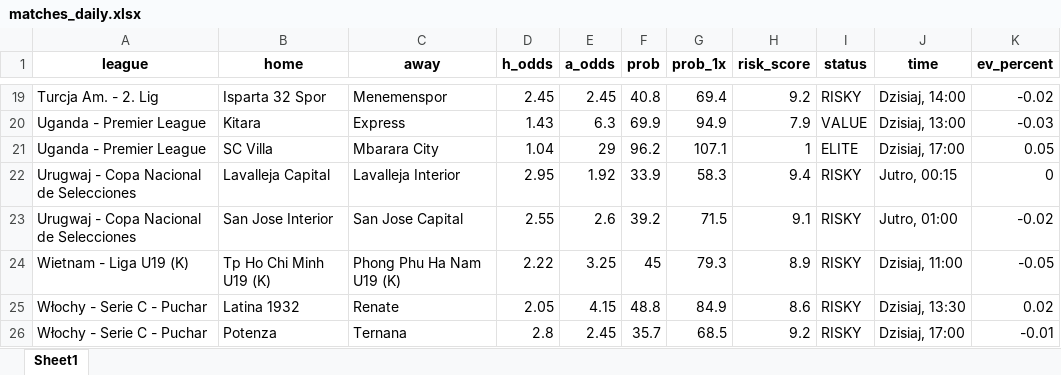
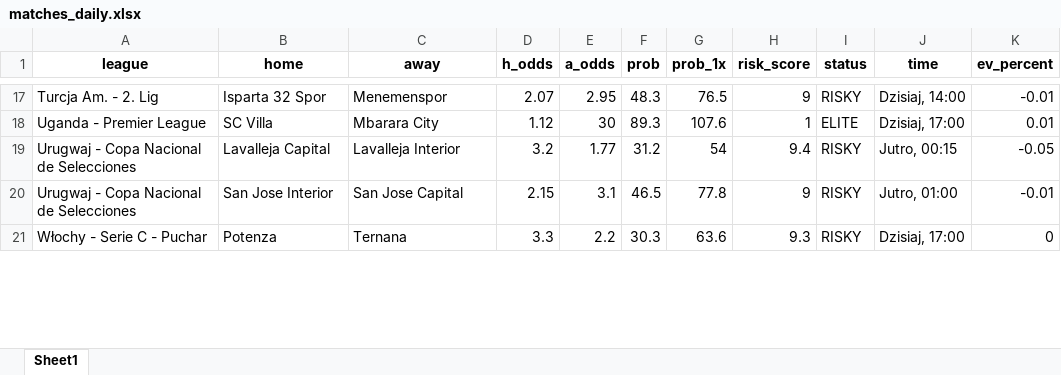
Before and after one commit to Byadiso/webscraper_advanced, an Excel workbook: matches_daily.xlsx, sheet Sheet1, drawn as a sheet; only a part is shown, gaps mark what is left out; values as stored, in another font and other column widths than the file's, no borders; removed rows and columns are numbered as before the commit, all else as after; the diff covers the shown part only; the diff names each change by its address in the sheet, - before the commit and + after, or states it on an @@ line.

```diff
--- a/matches_daily.xlsx (sheet Sheet1)
+++ b/matches_daily.xlsx (sheet Sheet1)
-D17 (h_odds): 2.45
+D17 (h_odds): 2.07
-E17 (a_odds): 2.45
+E17 (a_odds): 2.95
-F17 (prob): 40.8
+F17 (prob): 48.3
-G17 (prob_1x): 69.4
+G17 (prob_1x): 76.5
-H17 (risk_score): 9.2
+H17 (risk_score): 9
-K17 (ev_percent): -0.02
+K17 (ev_percent): -0.01
-row 20: Uganda - Premier League | Kitara | Express | 1.43 | 6.3 | 69.9 | 94.9 | 7.9 | VALUE | Dzisiaj, 13:00 | -0.03
-D18 (h_odds): 1.04
+D18 (h_odds): 1.12
-E18 (a_odds): 29
+E18 (a_odds): 30
-F18 (prob): 96.2
+F18 (prob): 89.3
-G18 (prob_1x): 107.1
+G18 (prob_1x): 107.6
-K18 (ev_percent): 0.05
+K18 (ev_percent): 0.01
-D19 (h_odds): 2.95
+D19 (h_odds): 3.2
-E19 (a_odds): 1.92
+E19 (a_odds): 1.77
-F19 (prob): 33.9
+F19 (prob): 31.2
-G19 (prob_1x): 58.3
+G19 (prob_1x): 54
-K19 (ev_percent): 0
+K19 (ev_percent): -0.05
-D20 (h_odds): 2.55
+D20 (h_odds): 2.15
-E20 (a_odds): 2.6
+E20 (a_odds): 3.1
-F20 (prob): 39.2
+F20 (prob): 46.5
-G20 (prob_1x): 71.5
+G20 (prob_1x): 77.8
-H20 (risk_score): 9.1
+H20 (risk_score): 9
-K20 (ev_percent): -0.02
+K20 (ev_percent): -0.01
-row 24: Wietnam - Liga U19 (K) | Tp Ho Chi Minh U19 (K) | Phong Phu Ha Nam U19 (K) | 2.22 | 3.25 | 45 | 79.3 | 8.9 | RISKY | Dzisiaj, 11:00 | -0.05
-row 25: Włochy - Serie C - Puchar | Latina 1932 | Renate | 2.05 | 4.15 | 48.8 | 84.9 | 8.6 | RISKY | Dzisiaj, 13:30 | 0.02
-D21 (h_odds): 2.8
+D21 (h_odds): 3.3
-E21 (a_odds): 2.45
+E21 (a_odds): 2.2
-F21 (prob): 35.7
+F21 (prob): 30.3
-G21 (prob_1x): 68.5
+G21 (prob_1x): 63.6
-H21 (risk_score): 9.2
+H21 (risk_score): 9.3
-K21 (ev_percent): -0.01
+K21 (ev_percent): 0
```
Also changed, not shown: 13 added rows, 26 removed rows and 17 edited cells elsewhere in this sheet, 1 other file.
